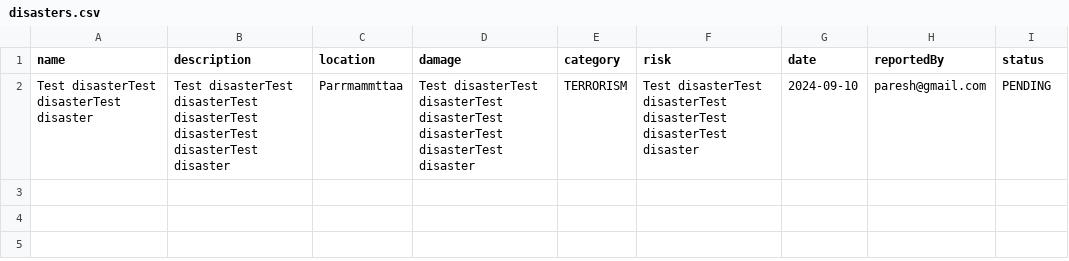
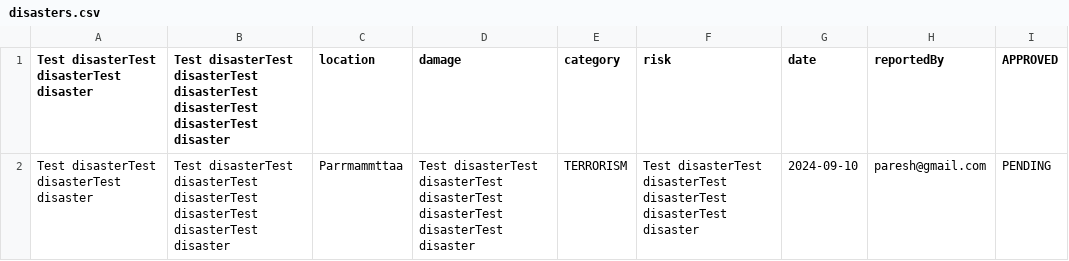
Before and after one commit to pd-0120/myproject, a CSV file: disasters.csv, drawn as a sheet.

```diff
--- a/disasters.csv
+++ b/disasters.csv
@@ -1,2 +1,2 @@
-"name","description","location","damage","category","risk","date","reportedBy","status"
+"Test disasterTest disasterTest disaster","Test disasterTest disasterTest disasterTest disasterTest disasterTest disaster","location","damage","category","risk","date","reportedBy","APPROVED"
 "Test disasterTest disasterTest disaster","Test disasterTest disasterTest disasterTest disasterTest disasterTest disaster","Parrmammttaa"," Test disasterTest disasterTest disasterTest disasterTest disasterTest disaster","TERRORISM","Test disasterTest disasterTest disasterTest disasterTest disaster","2024-09-10","paresh@gmail.com","PENDING"
```
Also changed, not shown: 17 other files.
